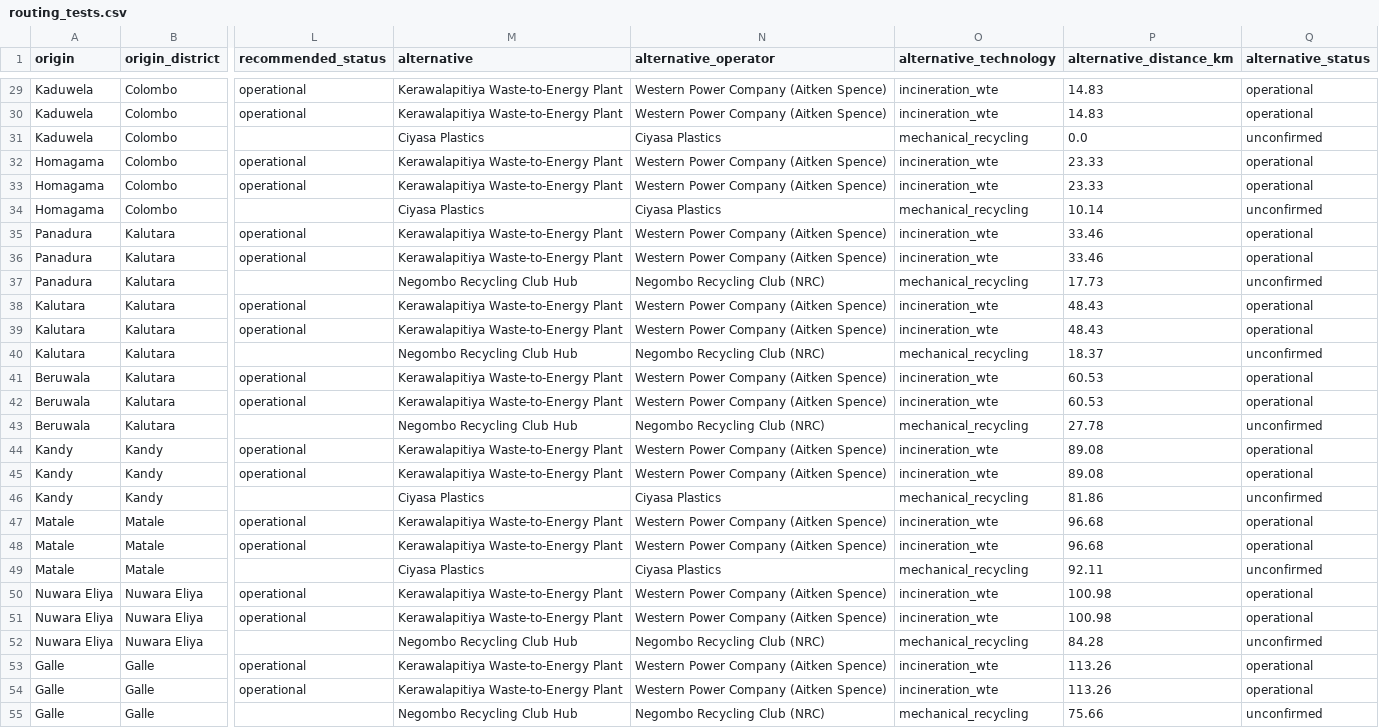
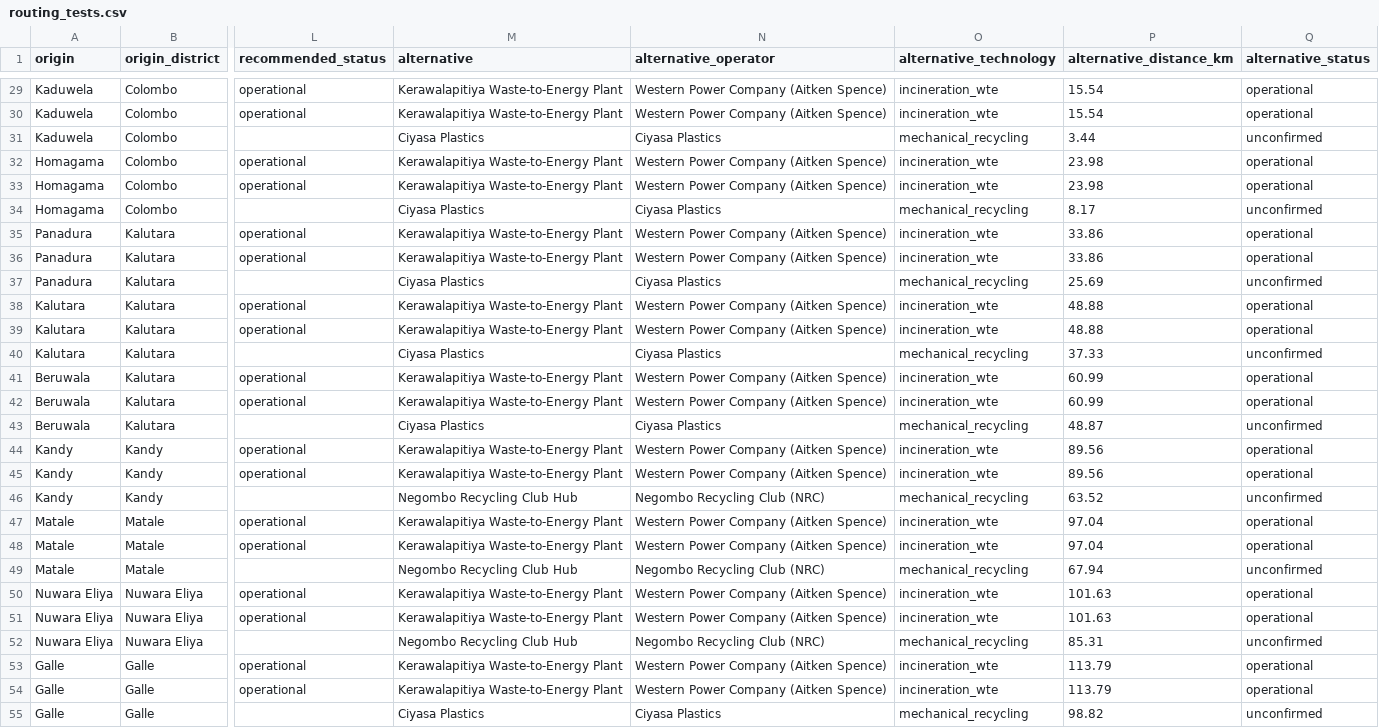
Before and after one commit to Sanjula19/Ewaste-Recycling-system-02, a CSV file: backend/results_v3/routing_tests.csv, drawn as a sheet; only a part is shown, gaps mark what is left out; the diff covers the shown part only; the diff names each change by its address in the sheet, - before the commit and + after, or states it on an @@ line.

```diff
--- a/backend/results_v3/routing_tests.csv
+++ b/backend/results_v3/routing_tests.csv
-P29:P30 (alternative_distance_km): 14.83
+P29:P30 (alternative_distance_km): 15.54
-P31 (alternative_distance_km): 0.0
+P31 (alternative_distance_km): 3.44
-P32:P33 (alternative_distance_km): 23.33
+P32:P33 (alternative_distance_km): 23.98
-P34 (alternative_distance_km): 10.14
+P34 (alternative_distance_km): 8.17
-P35:P36 (alternative_distance_km): 33.46
+P35:P36 (alternative_distance_km): 33.86
-M37 (alternative): Negombo Recycling Club Hub
+M37 (alternative): Ciyasa Plastics
-N37 (alternative_operator): Negombo Recycling Club (NRC)
+N37 (alternative_operator): Ciyasa Plastics
-P37 (alternative_distance_km): 17.73
+P37 (alternative_distance_km): 25.69
-P38:P39 (alternative_distance_km): 48.43
+P38:P39 (alternative_distance_km): 48.88
-M40 (alternative): Negombo Recycling Club Hub
+M40 (alternative): Ciyasa Plastics
-N40 (alternative_operator): Negombo Recycling Club (NRC)
+N40 (alternative_operator): Ciyasa Plastics
-P40 (alternative_distance_km): 18.37
+P40 (alternative_distance_km): 37.33
-P41:P42 (alternative_distance_km): 60.53
+P41:P42 (alternative_distance_km): 60.99
-M43 (alternative): Negombo Recycling Club Hub
+M43 (alternative): Ciyasa Plastics
-N43 (alternative_operator): Negombo Recycling Club (NRC)
+N43 (alternative_operator): Ciyasa Plastics
-P43 (alternative_distance_km): 27.78
+P43 (alternative_distance_km): 48.87
-P44:P45 (alternative_distance_km): 89.08
+P44:P45 (alternative_distance_km): 89.56
-M46 (alternative): Ciyasa Plastics
+M46 (alternative): Negombo Recycling Club Hub
-N46 (alternative_operator): Ciyasa Plastics
+N46 (alternative_operator): Negombo Recycling Club (NRC)
-P46 (alternative_distance_km): 81.86
+P46 (alternative_distance_km): 63.52
-P47:P48 (alternative_distance_km): 96.68
+P47:P48 (alternative_distance_km): 97.04
-M49 (alternative): Ciyasa Plastics
+M49 (alternative): Negombo Recycling Club Hub
-N49 (alternative_operator): Ciyasa Plastics
+N49 (alternative_operator): Negombo Recycling Club (NRC)
-P49 (alternative_distance_km): 92.11
+P49 (alternative_distance_km): 67.94
-P50:P51 (alternative_distance_km): 100.98
+P50:P51 (alternative_distance_km): 101.63
-P52 (alternative_distance_km): 84.28
+P52 (alternative_distance_km): 85.31
-P53:P54 (alternative_distance_km): 113.26
+P53:P54 (alternative_distance_km): 113.79
-M55 (alternative): Negombo Recycling Club Hub
+M55 (alternative): Ciyasa Plastics
-N55 (alternative_operator): Negombo Recycling Club (NRC)
+N55 (alternative_operator): Ciyasa Plastics
-P55 (alternative_distance_km): 75.66
+P55 (alternative_distance_km): 98.82
```
Also changed, not shown: 155 edited cells elsewhere in this file, 2 other files.
